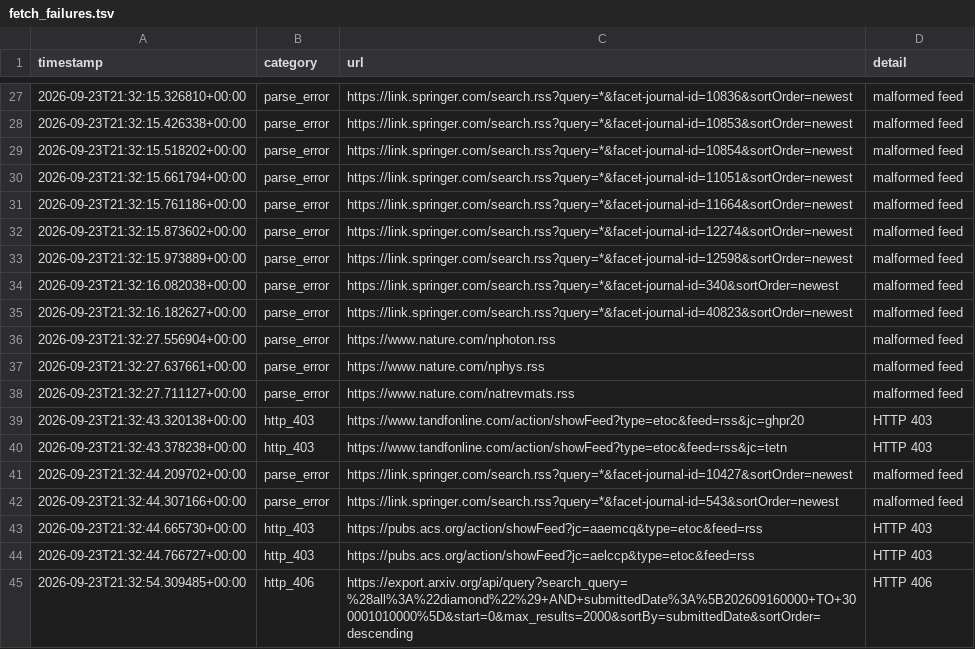
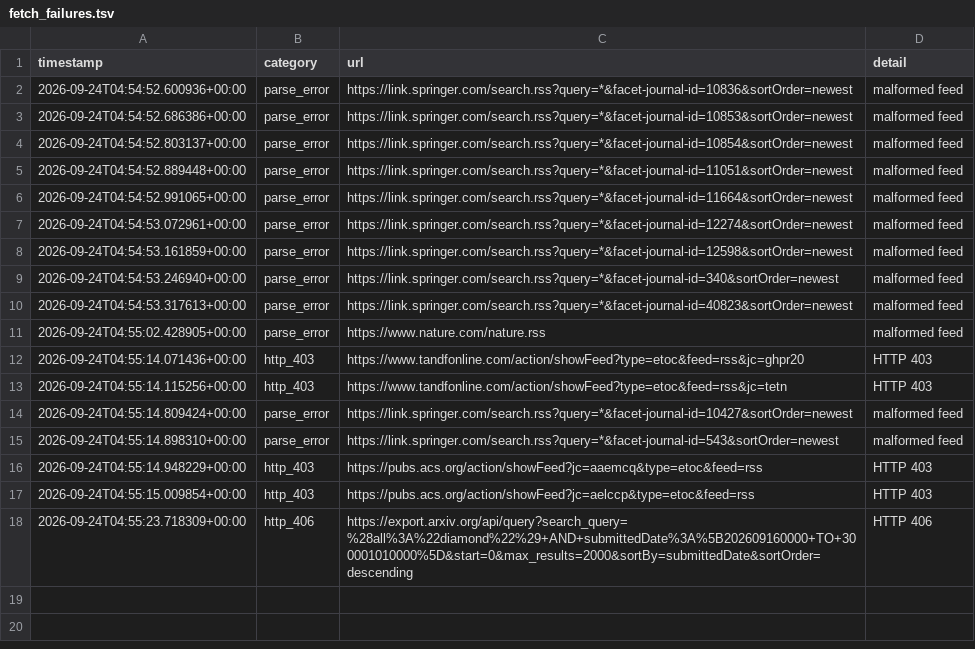
Before and after one commit to Llxyyds666/diamond-paper-feed, a TSV file: fetch_failures.tsv, drawn as a sheet; only a part is shown, gaps mark what is left out; the diff covers the shown part only.

```diff
--- a/fetch_failures.tsv
+++ b/fetch_failures.tsv
@@ -27,19 +2,17 @@ timestamp	category	url	detail
-2026-09-23T21:32:15.326810+00:00	parse_error	https://link.springer.com/search.rss?query=*&facet-journal-id=10836&sortOrder=newest	malformed feed
-2026-09-23T21:32:15.426338+00:00	parse_error	https://link.springer.com/search.rss?query=*&facet-journal-id=10853&sortOrder=newest	malformed feed
-2026-09-23T21:32:15.518202+00:00	parse_error	https://link.springer.com/search.rss?query=*&facet-journal-id=10854&sortOrder=newest	malformed feed
-2026-09-23T21:32:15.661794+00:00	parse_error	https://link.springer.com/search.rss?query=*&facet-journal-id=11051&sortOrder=newest	malformed feed
-2026-09-23T21:32:15.761186+00:00	parse_error	https://link.springer.com/search.rss?query=*&facet-journal-id=11664&sortOrder=newest	malformed feed
-2026-09-23T21:32:15.873602+00:00	parse_error	https://link.springer.com/search.rss?query=*&facet-journal-id=12274&sortOrder=newest	malformed feed
-2026-09-23T21:32:15.973889+00:00	parse_error	https://link.springer.com/search.rss?query=*&facet-journal-id=12598&sortOrder=newest	malformed feed
-2026-09-23T21:32:16.082038+00:00	parse_error	https://link.springer.com/search.rss?query=*&facet-journal-id=340&sortOrder=newest	malformed feed
-2026-09-23T21:32:16.182627+00:00	parse_error	https://link.springer.com/search.rss?query=*&facet-journal-id=40823&sortOrder=newest	malformed feed
-2026-09-23T21:32:27.556904+00:00	parse_error	https://www.nature.com/nphoton.rss	malformed feed
-2026-09-23T21:32:27.637661+00:00	parse_error	https://www.nature.com/nphys.rss	malformed feed
-2026-09-23T21:32:27.711127+00:00	parse_error	https://www.nature.com/natrevmats.rss	malformed feed
-2026-09-23T21:32:43.320138+00:00	http_403	https://www.tandfonline.com/action/showFeed?type=etoc&feed=rss&jc=ghpr20	HTTP 403
-2026-09-23T21:32:43.378238+00:00	http_403	https://www.tandfonline.com/action/showFeed?type=etoc&feed=rss&jc=tetn	HTTP 403
-2026-09-23T21:32:44.209702+00:00	parse_error	https://link.springer.com/search.rss?query=*&facet-journal-id=10427&sortOrder=newest	malformed feed
-2026-09-23T21:32:44.307166+00:00	parse_error	https://link.springer.com/search.rss?query=*&facet-journal-id=543&sortOrder=newest	malformed feed
-2026-09-23T21:32:44.665730+00:00	http_403	https://pubs.acs.org/action/showFeed?jc=aaemcq&type=etoc&feed=rss	HTTP 403
-2026-09-23T21:32:44.766727+00:00	http_403	https://pubs.acs.org/action/showFeed?jc=aelccp&type=etoc&feed=rss	HTTP 403
-2026-09-23T21:32:54.309485+00:00	http_406	https://export.arxiv.org/api/query?search_query=%28all%3A%22diamond%22%29+AND+submittedDate%3A%5B202609160000+TO+300001010000%5D&start=0&max_results=2000&sortBy=submittedDate&sortOrder=descending	HTTP 406
+2026-09-24T04:54:52.600936+00:00	parse_error	https://link.springer.com/search.rss?query=*&facet-journal-id=10836&sortOrder=newest	malformed feed
+2026-09-24T04:54:52.686386+00:00	parse_error	https://link.springer.com/search.rss?query=*&facet-journal-id=10853&sortOrder=newest	malformed feed
+2026-09-24T04:54:52.803137+00:00	parse_error	https://link.springer.com/search.rss?query=*&facet-journal-id=10854&sortOrder=newest	malformed feed
+2026-09-24T04:54:52.889448+00:00	parse_error	https://link.springer.com/search.rss?query=*&facet-journal-id=11051&sortOrder=newest	malformed feed
+2026-09-24T04:54:52.991065+00:00	parse_error	https://link.springer.com/search.rss?query=*&facet-journal-id=11664&sortOrder=newest	malformed feed
+2026-09-24T04:54:53.072961+00:00	parse_error	https://link.springer.com/search.rss?query=*&facet-journal-id=12274&sortOrder=newest	malformed feed
+2026-09-24T04:54:53.161859+00:00	parse_error	https://link.springer.com/search.rss?query=*&facet-journal-id=12598&sortOrder=newest	malformed feed
+2026-09-24T04:54:53.246940+00:00	parse_error	https://link.springer.com/search.rss?query=*&facet-journal-id=340&sortOrder=newest	malformed feed
+2026-09-24T04:54:53.317613+00:00	parse_error	https://link.springer.com/search.rss?query=*&facet-journal-id=40823&sortOrder=newest	malformed feed
+2026-09-24T04:55:02.428905+00:00	parse_error	https://www.nature.com/nature.rss	malformed feed
+2026-09-24T04:55:14.071436+00:00	http_403	https://www.tandfonline.com/action/showFeed?type=etoc&feed=rss&jc=ghpr20	HTTP 403
+2026-09-24T04:55:14.115256+00:00	http_403	https://www.tandfonline.com/action/showFeed?type=etoc&feed=rss&jc=tetn	HTTP 403
+2026-09-24T04:55:14.809424+00:00	parse_error	https://link.springer.com/search.rss?query=*&facet-journal-id=10427&sortOrder=newest	malformed feed
+2026-09-24T04:55:14.898310+00:00	parse_error	https://link.springer.com/search.rss?query=*&facet-journal-id=543&sortOrder=newest	malformed feed
+2026-09-24T04:55:14.948229+00:00	http_403	https://pubs.acs.org/action/showFeed?jc=aaemcq&type=etoc&feed=rss	HTTP 403
+2026-09-24T04:55:15.009854+00:00	http_403	https://pubs.acs.org/action/showFeed?jc=aelccp&type=etoc&feed=rss	HTTP 403
+2026-09-24T04:55:23.718309+00:00	http_406	https://export.arxiv.org/api/query?search_query=%28all%3A%22diamond%22%29+AND+submittedDate%3A%5B202609160000+TO+300001010000%5D&start=0&max_results=2000&sortBy=submittedDate&sortOrder=descending	HTTP 406
```
Also changed, not shown: 25 removed rows elsewhere in this file, 2 other files.
